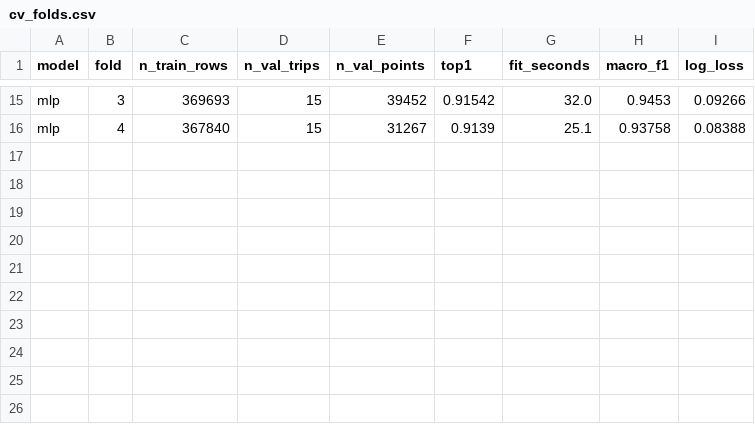
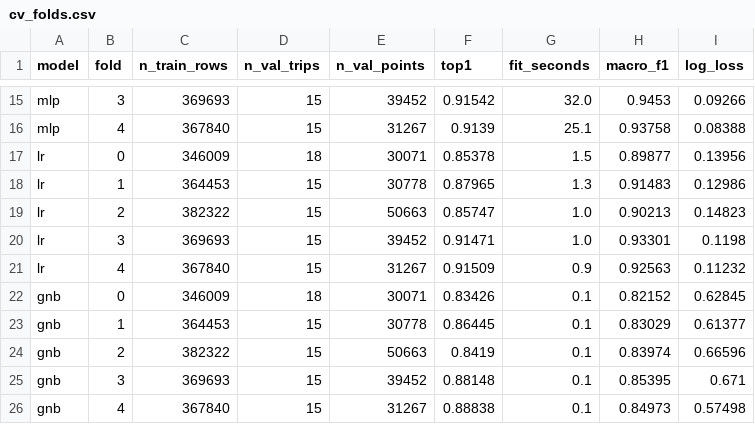
Before and after one commit to santoshcheethiralame-dot/PathSnap_TeamNo_1_Section_C, a CSV file: results/cv_folds.csv, drawn as a sheet; only a part is shown, gaps mark what is left out.

```diff
--- a/results/cv_folds.csv
+++ b/results/cv_folds.csv
@@ -16 +16,11 @@ mlp,3,369693,15,39452,0.91542,32.0,0.9453,0.09266
 mlp,4,367840,15,31267,0.9139,25.1,0.93758,0.08388
+lr,0,346009,18,30071,0.85378,1.5,0.89877,0.13956
+lr,1,364453,15,30778,0.87965,1.3,0.91483,0.12986
+lr,2,382322,15,50663,0.85747,1.0,0.90213,0.14823
+lr,3,369693,15,39452,0.91471,1.0,0.93301,0.1198
+lr,4,367840,15,31267,0.91509,0.9,0.92563,0.11232
+gnb,0,346009,18,30071,0.83426,0.1,0.82152,0.62845
+gnb,1,364453,15,30778,0.86445,0.1,0.83029,0.61377
+gnb,2,382322,15,50663,0.8419,0.1,0.83974,0.66596
+gnb,3,369693,15,39452,0.88148,0.1,0.85395,0.671
+gnb,4,367840,15,31267,0.88838,0.1,0.84973,0.57498
```
Also changed, not shown: results/model_runs.csv, results/student_test_per_trip.csv, 1 other file.
